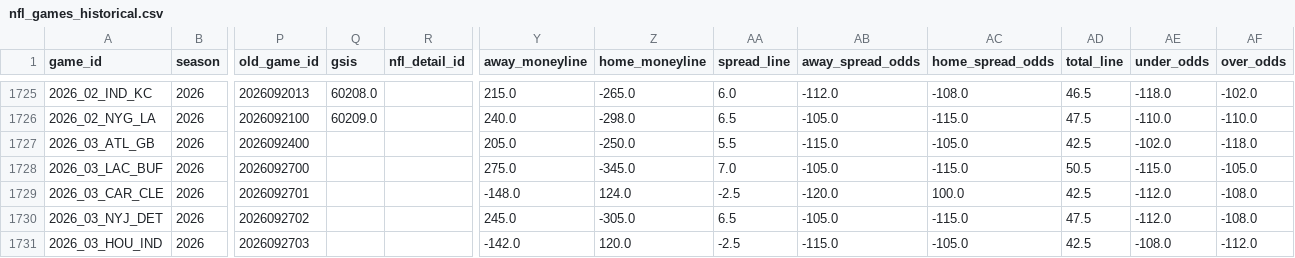
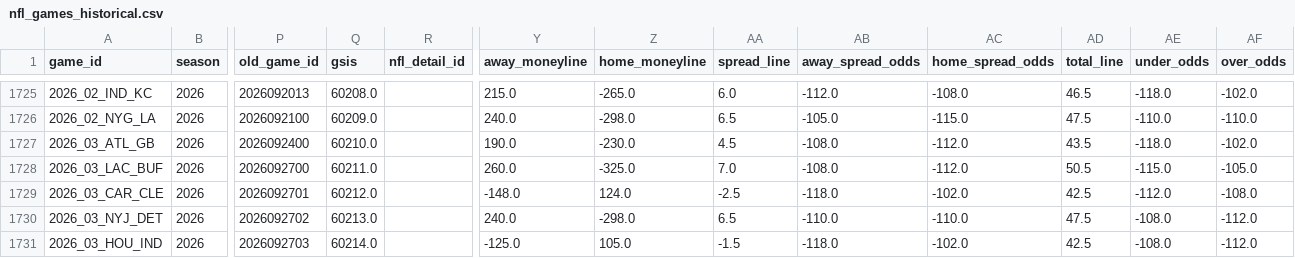
Before and after one commit to gmalbert/nfl-predictions, a CSV file: data_files/nfl_games_historical.csv, drawn as a sheet; only a part is shown, gaps mark what is left out; the diff covers the shown part only; the diff names each change by its address in the sheet, - before the commit and + after, or states it on an @@ line.

```diff
--- a/data_files/nfl_games_historical.csv
+++ b/data_files/nfl_games_historical.csv
-Q1727 (gsis): (empty)
+Q1727 (gsis): 60210.0
-Y1727 (away_moneyline): 205.0
+Y1727 (away_moneyline): 190.0
-Z1727 (home_moneyline): -250.0
+Z1727 (home_moneyline): -230.0
-AA1727 (spread_line): 5.5
+AA1727 (spread_line): 4.5
-AB1727 (away_spread_odds): -115.0
+AB1727 (away_spread_odds): -108.0
-AC1727 (home_spread_odds): -105.0
+AC1727 (home_spread_odds): -112.0
-AD1727 (total_line): 42.5
+AD1727 (total_line): 43.5
-AE1727 (under_odds): -102.0
+AE1727 (under_odds): -118.0
-AF1727 (over_odds): -118.0
+AF1727 (over_odds): -102.0
-Q1728 (gsis): (empty)
+Q1728 (gsis): 60211.0
-Y1728 (away_moneyline): 275.0
+Y1728 (away_moneyline): 260.0
-Z1728 (home_moneyline): -345.0
+Z1728 (home_moneyline): -325.0
-AB1728 (away_spread_odds): -105.0
+AB1728 (away_spread_odds): -108.0
-AC1728 (home_spread_odds): -115.0
+AC1728 (home_spread_odds): -112.0
-Q1729 (gsis): (empty)
+Q1729 (gsis): 60212.0
-AB1729 (away_spread_odds): -120.0
+AB1729 (away_spread_odds): -118.0
-AC1729 (home_spread_odds): 100.0
+AC1729 (home_spread_odds): -102.0
-Q1730 (gsis): (empty)
+Q1730 (gsis): 60213.0
-Y1730 (away_moneyline): 245.0
+Y1730 (away_moneyline): 240.0
-Z1730 (home_moneyline): -305.0
+Z1730 (home_moneyline): -298.0
-AB1730 (away_spread_odds): -105.0
+AB1730 (away_spread_odds): -110.0
-AC1730 (home_spread_odds): -115.0
+AC1730 (home_spread_odds): -110.0
-AE1730 (under_odds): -112.0
+AE1730 (under_odds): -108.0
-AF1730 (over_odds): -108.0
+AF1730 (over_odds): -112.0
-Q1731 (gsis): (empty)
+Q1731 (gsis): 60214.0
-Y1731 (away_moneyline): -142.0
+Y1731 (away_moneyline): -125.0
-Z1731 (home_moneyline): 120.0
+Z1731 (home_moneyline): 105.0
-AA1731 (spread_line): -2.5
+AA1731 (spread_line): -1.5
-AB1731 (away_spread_odds): -115.0
+AB1731 (away_spread_odds): -118.0
-AC1731 (home_spread_odds): -105.0
+AC1731 (home_spread_odds): -102.0
```
Also changed, not shown: 90 edited cells elsewhere in this file, data_files/model_feature_importances.csv, 3 other files.
